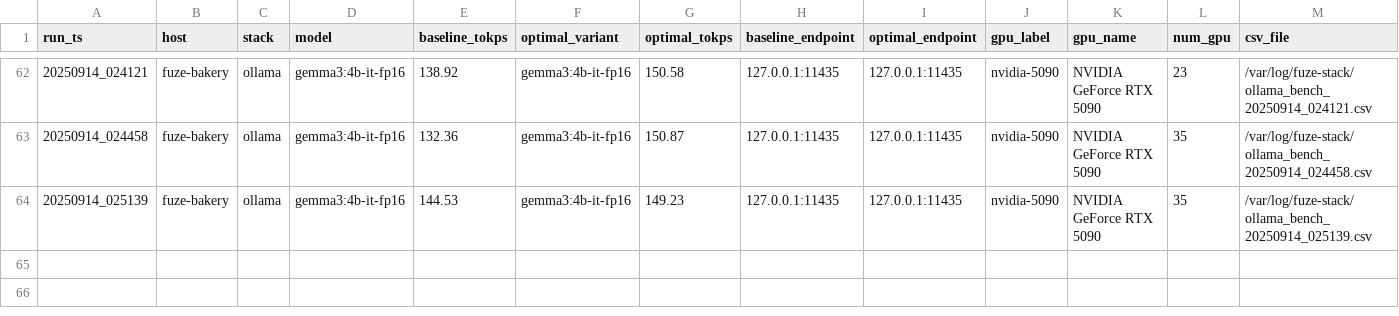
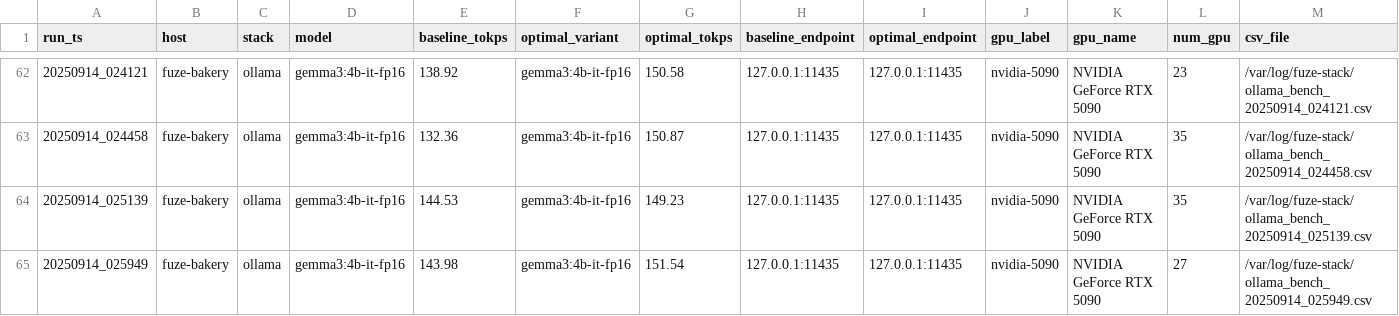
Before and after one commit to AllenJerjiss/FuZeCORE.ai, a CSV file: factory/LLM/refinery/benchmarks.csv, drawn as a sheet; only a part is shown, gaps mark what is left out.

```diff
--- a/factory/LLM/refinery/benchmarks.csv
+++ b/factory/LLM/refinery/benchmarks.csv
@@ -64 +64,2 @@ run_ts,host,stack,model,baseline_tokps,optimal_variant,optimal_tokps,baseline_en
 20250914_025139,fuze-bakery,ollama,gemma3:4b-it-fp16,144.53,gemma3:4b-it-fp16,149.23,127.0.0.1:11435,127.0.0.1:11435,nvidia-5090,NVIDIA GeForce RTX 5090,35,/var/log/fuze-stack/ollama_bench_20250914_025139.csv
+20250914_025949,fuze-bakery,ollama,gemma3:4b-it-fp16,143.98,gemma3:4b-it-fp16,151.54,127.0.0.1:11435,127.0.0.1:11435,nvidia-5090,NVIDIA GeForce RTX 5090,27,/var/log/fuze-stack/ollama_bench_20250914_025949.csv
```
Also changed, not shown: factory/LLM/refinery/benchmarks.best.by_host_model.csv, factory/LLM/refinery/benchmarks.best.by_model.csv, 6 other files.
